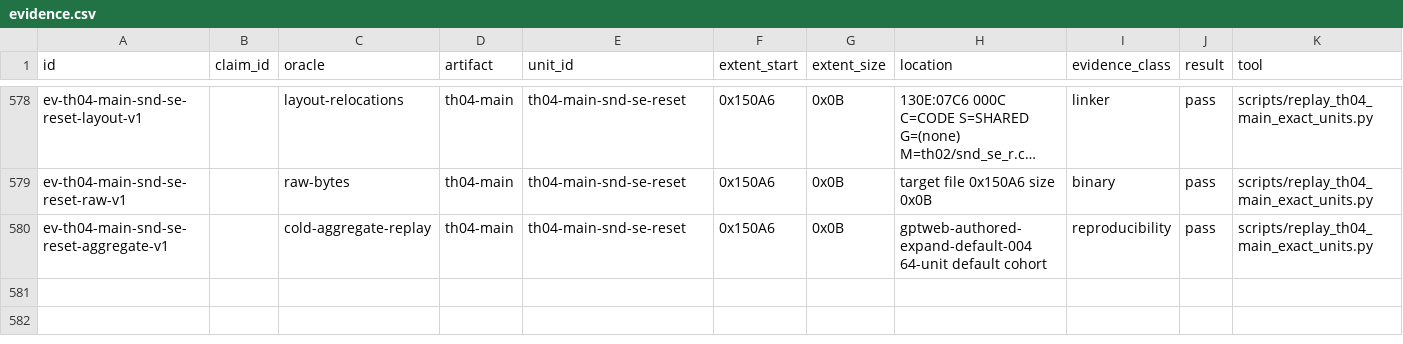
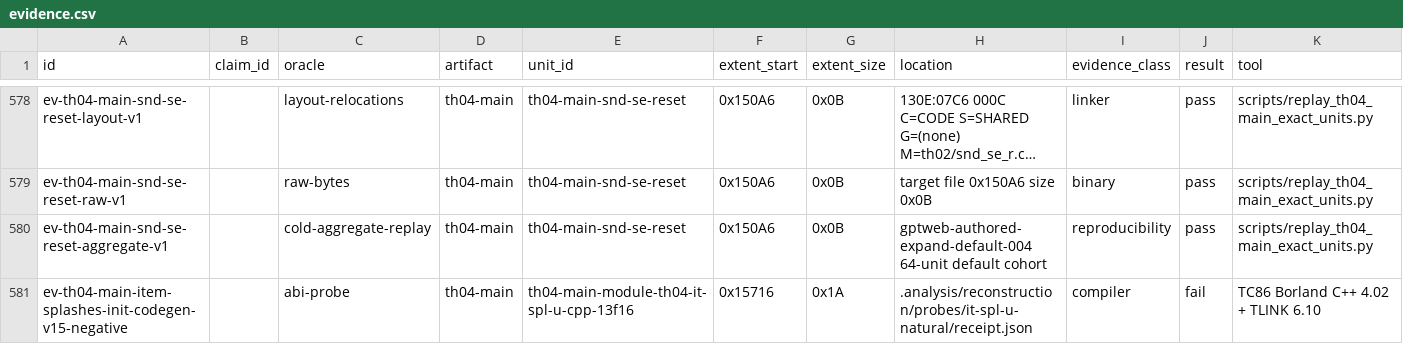
Before and after one commit to N0zoM1z0/th04, a CSV file: config/evidence.csv, drawn as a sheet; only a part is shown, gaps mark what is left out; long unchanged cells end in …; rows hold the shown columns only; the diff names each change by its address in the sheet, - before the commit and + after, or states it on an @@ line.

```diff
--- a/config/evidence.csv
+++ b/config/evidence.csv
+row 581: ev-th04-main-item-splashes-init-codegen-v15-negative |  | abi-probe | th04-main | th04-main-module-th04-it-spl-u-cpp-13f16 | 0x15716 | 0x1A | .analysis/reconstruction/probes/it-spl-u-natural/receipt.json | compiler | fail | TC86 Borland C++ 4.02 + TLINK 6.10
```
Also changed, not shown: config/knowledge.csv, config/units.csv, 3 other files.
